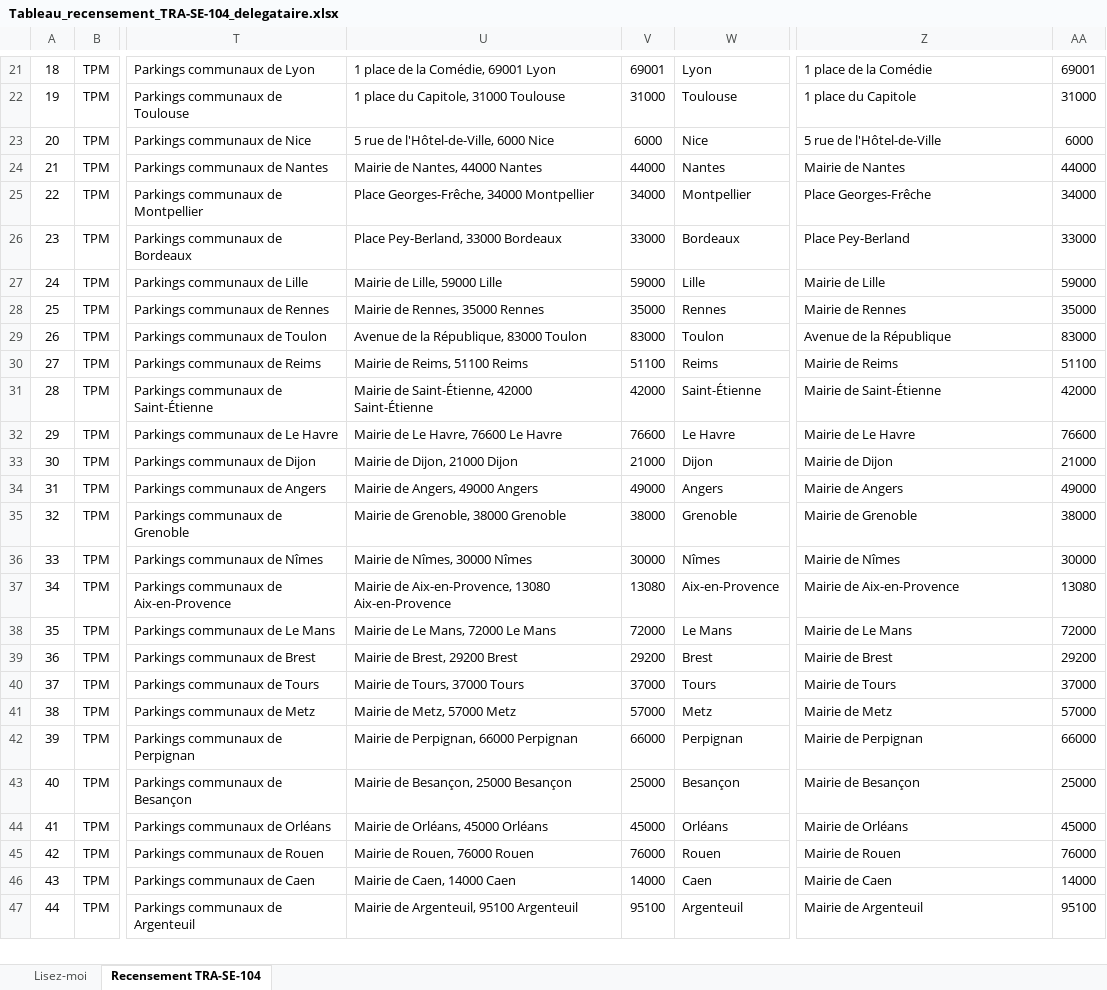
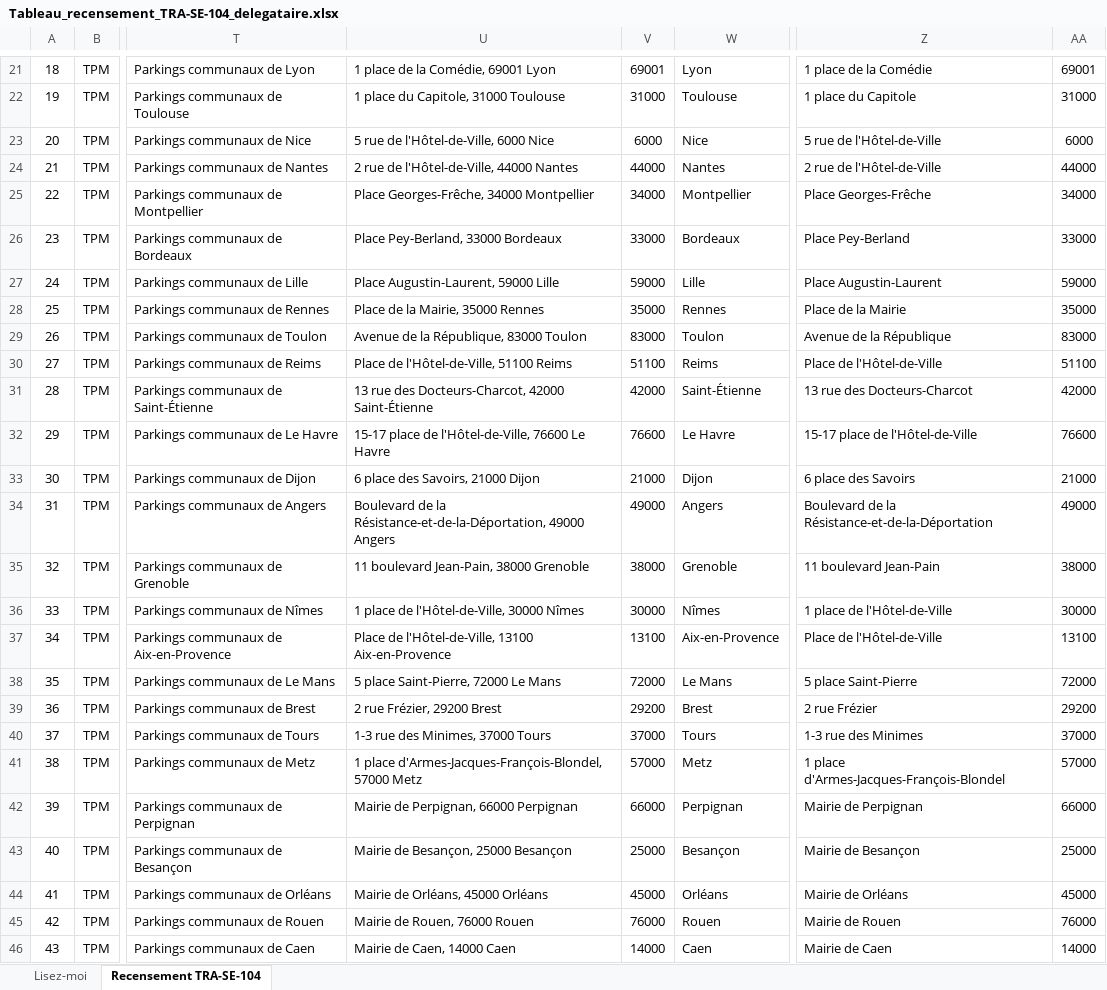
Before and after one commit to dgjmfrbv4k-lab/NOXEM-GROUP, an Excel workbook: cee-gonflage/Tableau_recensement_TRA-SE-104_delegataire.xlsx, sheet Recensement TRA-SE-104, drawn as a sheet; only a part is shown, gaps mark what is left out; the shorter side is filled out with more unchanged rows; values as stored, in another font and other column widths than the file's, no borders; the diff names each change by its address in the sheet, - before the commit and + after, or states it on an @@ line.

```diff
--- a/cee-gonflage/Tableau_recensement_TRA-SE-104_delegataire.xlsx (sheet Recensement TRA-SE-104)
+++ b/cee-gonflage/Tableau_recensement_TRA-SE-104_delegataire.xlsx (sheet Recensement TRA-SE-104)
-U24: Mairie de Nantes, 44000 Nantes
+U24: 2 rue de l'Hôtel-de-Ville, 44000 Nantes
-Z24: Mairie de Nantes
+Z24: 2 rue de l'Hôtel-de-Ville
-U27: Mairie de Lille, 59000 Lille
+U27: Place Augustin-Laurent, 59000 Lille
-Z27: Mairie de Lille
+Z27: Place Augustin-Laurent
-U28: Mairie de Rennes, 35000 Rennes
+U28: Place de la Mairie, 35000 Rennes
-Z28: Mairie de Rennes
+Z28: Place de la Mairie
-U30: Mairie de Reims, 51100 Reims
+U30: Place de l'Hôtel-de-Ville, 51100 Reims
-Z30: Mairie de Reims
+Z30: Place de l'Hôtel-de-Ville
-U31: Mairie de Saint-Étienne, 42000 Saint-Étienne
+U31: 13 rue des Docteurs-Charcot, 42000 Saint-Étienne
-Z31: Mairie de Saint-Étienne
+Z31: 13 rue des Docteurs-Charcot
-U32: Mairie de Le Havre, 76600 Le Havre
+U32: 15-17 place de l'Hôtel-de-Ville, 76600 Le Havre
-Z32: Mairie de Le Havre
+Z32: 15-17 place de l'Hôtel-de-Ville
-U33: Mairie de Dijon, 21000 Dijon
+U33: 6 place des Savoirs, 21000 Dijon
-Z33: Mairie de Dijon
+Z33: 6 place des Savoirs
-U34: Mairie de Angers, 49000 Angers
+U34: Boulevard de la Résistance-et-de-la-Déportation, 49000 Angers
-Z34: Mairie de Angers
+Z34: Boulevard de la Résistance-et-de-la-Déportation
-U35: Mairie de Grenoble, 38000 Grenoble
+U35: 11 boulevard Jean-Pain, 38000 Grenoble
-Z35: Mairie de Grenoble
+Z35: 11 boulevard Jean-Pain
-U36: Mairie de Nîmes, 30000 Nîmes
+U36: 1 place de l'Hôtel-de-Ville, 30000 Nîmes
-Z36: Mairie de Nîmes
+Z36: 1 place de l'Hôtel-de-Ville
-U37: Mairie de Aix-en-Provence, 13080 Aix-en-Provence
+U37: Place de l'Hôtel-de-Ville, 13100 Aix-en-Provence
-V37: 13080
+V37: 13100
-Z37: Mairie de Aix-en-Provence
+Z37: Place de l'Hôtel-de-Ville
-AA37: 13080
+AA37: 13100
-U38: Mairie de Le Mans, 72000 Le Mans
+U38: 5 place Saint-Pierre, 72000 Le Mans
-Z38: Mairie de Le Mans
+Z38: 5 place Saint-Pierre
-U39: Mairie de Brest, 29200 Brest
+U39: 2 rue Frézier, 29200 Brest
-Z39: Mairie de Brest
+Z39: 2 rue Frézier
-U40: Mairie de Tours, 37000 Tours
+U40: 1-3 rue des Minimes, 37000 Tours
-Z40: Mairie de Tours
+Z40: 1-3 rue des Minimes
-U41: Mairie de Metz, 57000 Metz
+U41: 1 place d'Armes-Jacques-François-Blondel, 57000 Metz
-Z41: Mairie de Metz
+Z41: 1 place d'Armes-Jacques-François-Blondel
```
